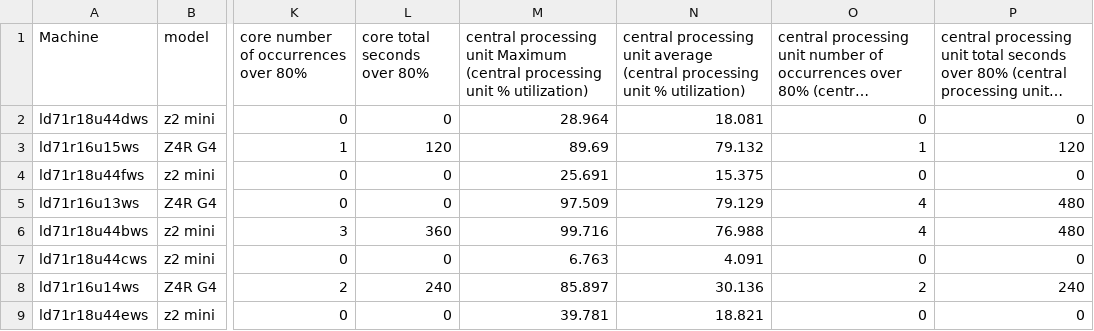
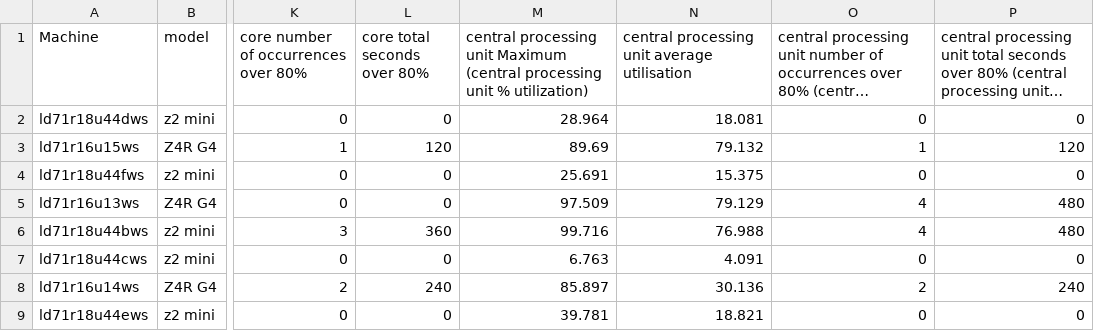
Before and after one commit to marthacj/HP_Sus_Sys_3, a CSV file: embeddings/merged_df.csv, drawn as a sheet; only a part is shown, gaps mark what is left out; long unchanged cells end in …; the diff names each change by its address in the sheet, - before the commit and + after, or states it on an @@ line.

```diff
--- a/embeddings/merged_df.csv
+++ b/embeddings/merged_df.csv
-N1: …unit average (central processing unit % utilization)
+N1: …unit average utilisation
```
Also changed, not shown: 6 other files.
